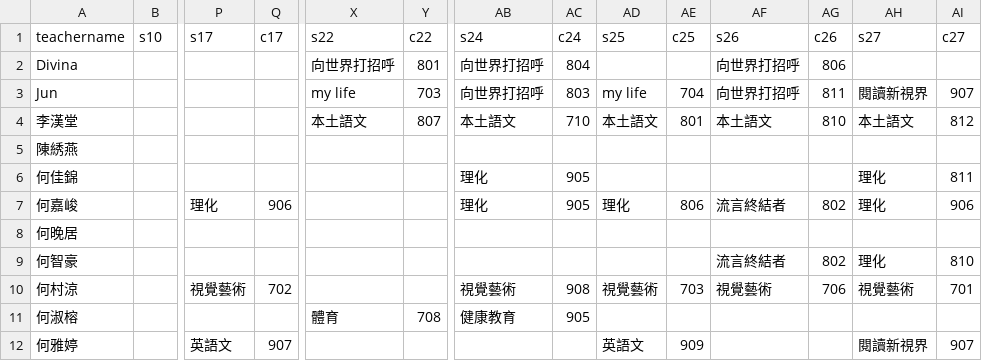
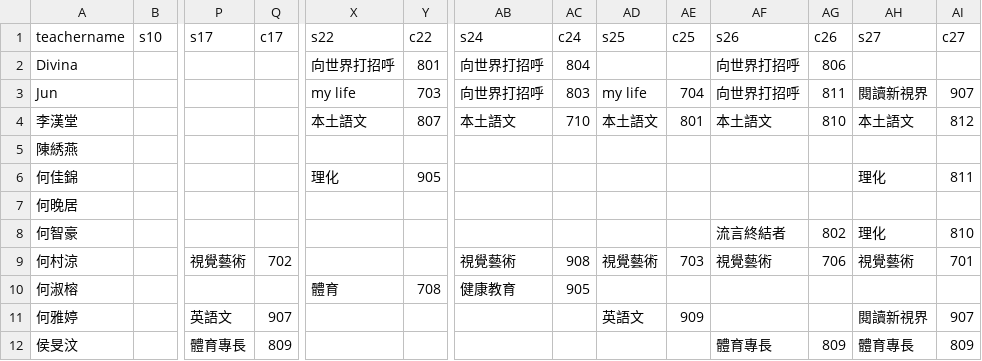
Before and after one commit to lcc1016/class_lock_empty, a CSV file: teacher_11501.csv, drawn as a sheet; only a part is shown, gaps mark what is left out; the shorter side is filled out with more unchanged rows; rows hold the shown columns only; the diff names each change by its address in the sheet, - before the commit and + after, or states it on an @@ line.

Commit message:
Add files via upload

```diff
--- a/teacher_11501.csv
+++ b/teacher_11501.csv
-X6 (s22): (empty)
+X6 (s22): 理化
-Y6 (c22): (empty)
+Y6 (c22): 905
-AB6 (s24): 理化
+AB6 (s24): (empty)
-AC6 (c24): 905
+AC6 (c24): (empty)
-row 7: 何嘉峻 |  | 理化 | 906 |  |  | 理化 | 905 | 理化 | 806 | 流言終結者 | 802 | 理化 | 906
```
